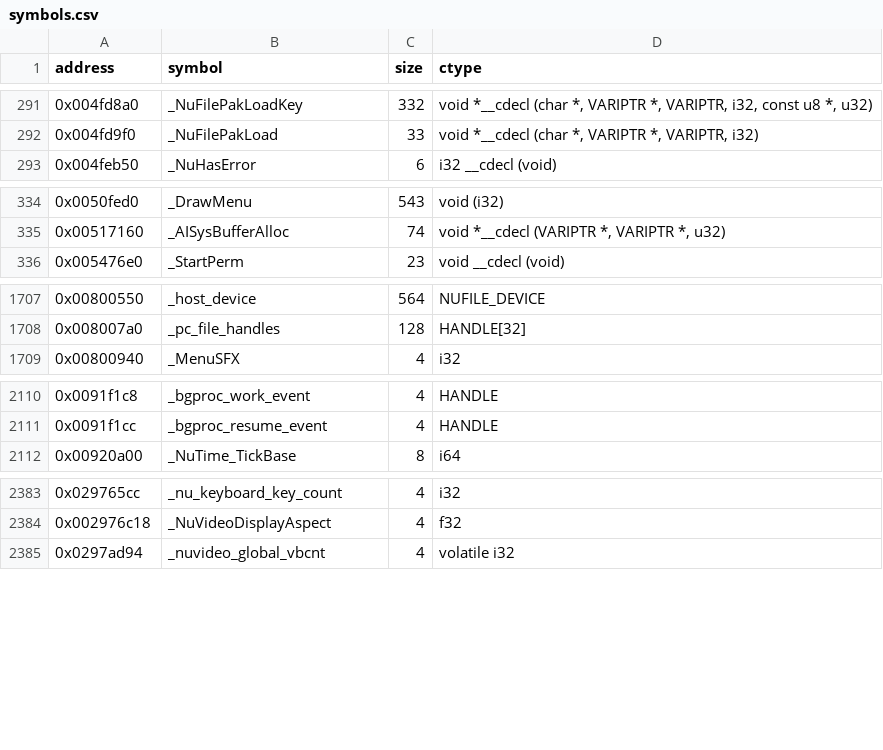
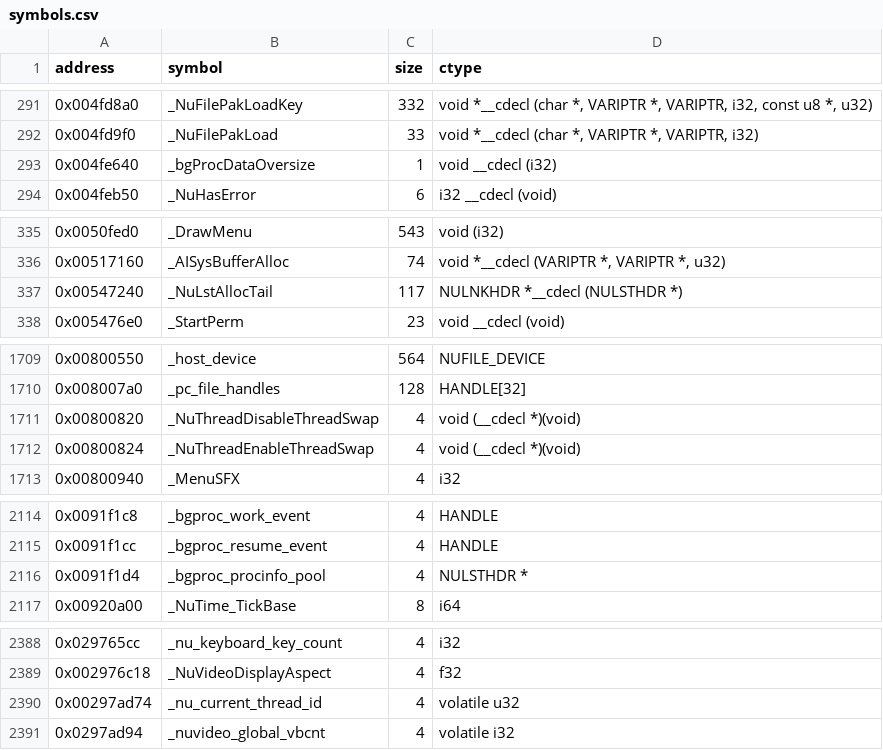
Before and after one commit to opensagadev/saga-pc, a CSV file: config/symbols.csv, drawn as a sheet; only a part is shown, gaps mark what is left out; the diff names each change by its address in the sheet, - before the commit and + after, or states it on an @@ line.

Commit message:
Implement bgPostRequest and NuLstAllocTail
Add the NULNKHDR/NULSTHDR list layout and the 0x118-byte BGPROCINFO
work item. NuLstAllocTail reproduces the free-list pop, tail linking,
is_used flag and used_count with the thread-swap hooks gated behind the
safe_thread comparison against nu_current_thread_id. bgPostRequest
allocates the work item from bgproc_procinfo_pool under the critical
section, fills the function pointers and vars, copies the payload with
the bgProcDataOversize hook, and signals bgproc_work_event.
bgProcDataOversize is exact; LoadPerm posts LoadPermData for real.
bgPostRequest is structural at 78% (register allocation around the
cross-unit empty hook is recorded).

Co-authored-by: GLM-5.3 <223098841+zai-org@users.noreply.github.com>

```diff
--- a/config/symbols.csv
+++ b/config/symbols.csv
+row 293: 0x004fe640 | _bgProcDataOversize | 1 | void __cdecl (i32)
+row 337: 0x00547240 | _NuLstAllocTail | 117 | NULNKHDR *__cdecl (NULSTHDR *)
+row 1711: 0x00800820 | _NuThreadDisableThreadSwap | 4 | void (__cdecl *)(void)
+row 1712: 0x00800824 | _NuThreadEnableThreadSwap | 4 | void (__cdecl *)(void)
+row 2116: 0x0091f1d4 | _bgproc_procinfo_pool | 4 | NULSTHDR *
+row 2390: 0x00297ad74 | _nu_current_thread_id | 4 | volatile u32
```
Also changed, not shown: 8 other files.
